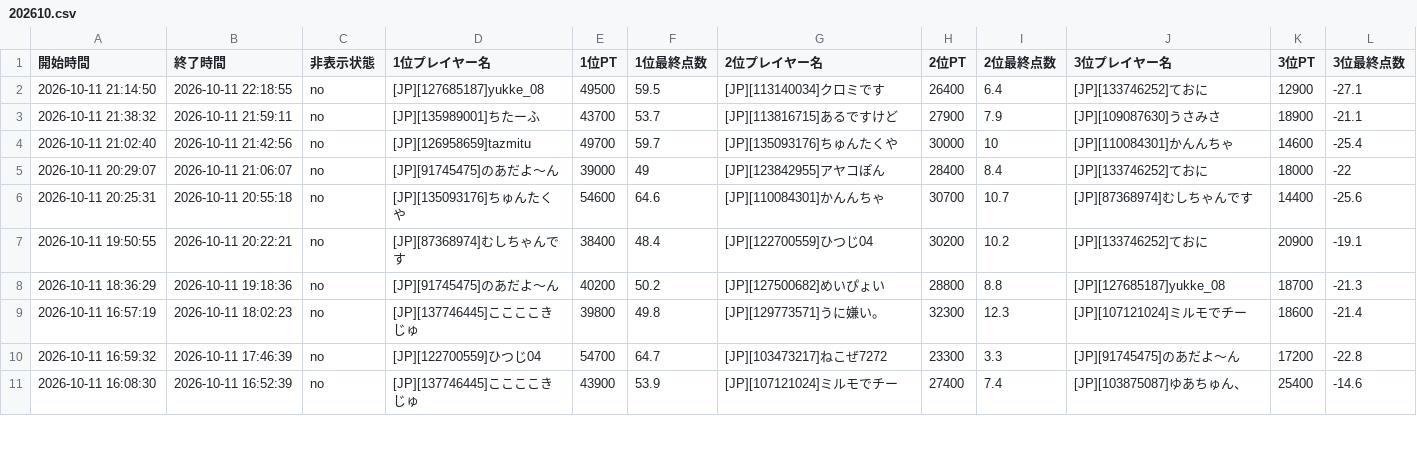
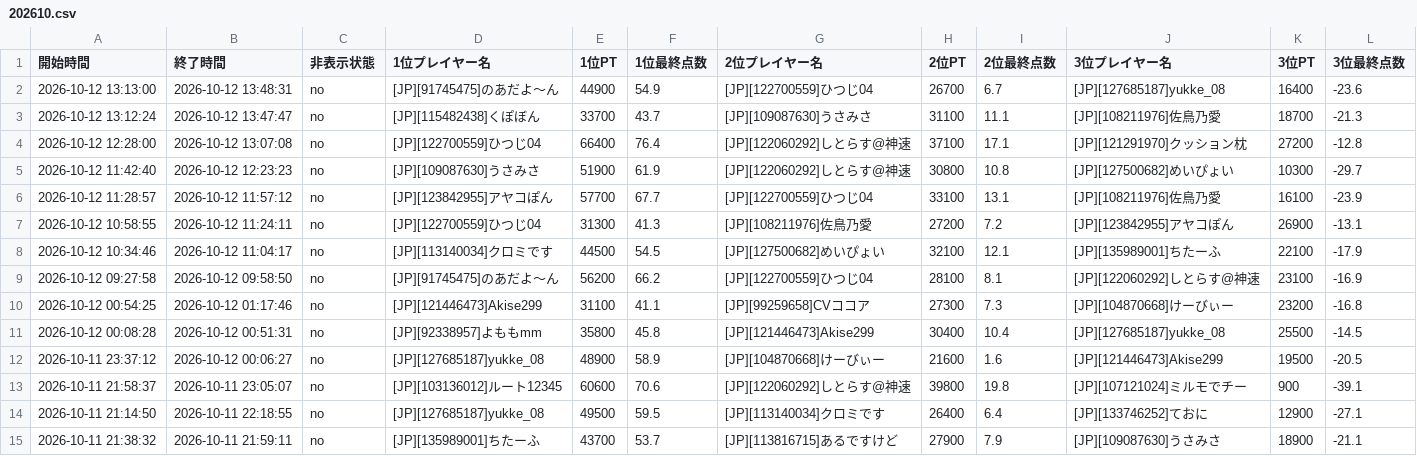
Before and after one commit to monoqlo-league/monoqlo-data, a CSV file: 202610.csv, drawn as a sheet; only a part is shown; the shorter side is filled out with more unchanged rows; rows hold the shown columns only; the diff names each change by its address in the sheet, - before the commit and + after, or states it on an @@ line.

Commit message:
Add files via upload

```diff
--- a/202610.csv
+++ b/202610.csv
+row 2: 2026-10-12 13:13:00 | 2026-10-12 13:48:31 | no | [JP][91745475]のあだよ〜ん | 44900 | 54.9 | [JP][122700559]ひつじ04 | 26700 | 6.7 | [JP][127685187]yukke_08 | 16400 | -23.6
+row 3: 2026-10-12 13:12:24 | 2026-10-12 13:47:47 | no | [JP][115482438]くぽぼん | 33700 | 43.7 | [JP][109087630]うさみさ | 31100 | 11.1 | [JP][108211976]佐鳥乃愛 | 18700 | -21.3
+row 4: 2026-10-12 12:28:00 | 2026-10-12 13:07:08 | no | [JP][122700559]ひつじ04 | 66400 | 76.4 | [JP][122060292]しとらす@神速 | 37100 | 17.1 | [JP][121291970]クッション枕 | 27200 | -12.8
+row 5: 2026-10-12 11:42:40 | 2026-10-12 12:23:23 | no | [JP][109087630]うさみさ | 51900 | 61.9 | [JP][122060292]しとらす@神速 | 30800 | 10.8 | [JP][127500682]めいぴょい | 10300 | -29.7
+row 6: 2026-10-12 11:28:57 | 2026-10-12 11:57:12 | no | [JP][123842955]アヤコぽん | 57700 | 67.7 | [JP][122700559]ひつじ04 | 33100 | 13.1 | [JP][108211976]佐鳥乃愛 | 16100 | -23.9
+row 7: 2026-10-12 10:58:55 | 2026-10-12 11:24:11 | no | [JP][122700559]ひつじ04 | 31300 | 41.3 | [JP][108211976]佐鳥乃愛 | 27200 | 7.2 | [JP][123842955]アヤコぽん | 26900 | -13.1
+row 8: 2026-10-12 10:34:46 | 2026-10-12 11:04:17 | no | [JP][113140034]クロミです | 44500 | 54.5 | [JP][127500682]めいぴょい | 32100 | 12.1 | [JP][135989001]ちたーふ | 22100 | -17.9
+row 9: 2026-10-12 09:27:58 | 2026-10-12 09:58:50 | no | [JP][91745475]のあだよ〜ん | 56200 | 66.2 | [JP][122700559]ひつじ04 | 28100 | 8.1 | [JP][122060292]しとらす@神速 | 23100 | -16.9
+row 10: 2026-10-12 00:54:25 | 2026-10-12 01:17:46 | no | [JP][121446473]Akise299 | 31100 | 41.1 | [JP][99259658]CVココア | 27300 | 7.3 | [JP][104870668]けーびぃー | 23200 | -16.8
+row 11: 2026-10-12 00:08:28 | 2026-10-12 00:51:31 | no | [JP][92338957]よももmm | 35800 | 45.8 | [JP][121446473]Akise299 | 30400 | 10.4 | [JP][127685187]yukke_08 | 25500 | -14.5
+row 12: 2026-10-11 23:37:12 | 2026-10-12 00:06:27 | no | [JP][127685187]yukke_08 | 48900 | 58.9 | [JP][104870668]けーびぃー | 21600 | 1.6 | [JP][121446473]Akise299 | 19500 | -20.5
+row 13: 2026-10-11 21:58:37 | 2026-10-11 23:05:07 | no | [JP][103136012]ルート12345 | 60600 | 70.6 | [JP][122060292]しとらす@神速 | 39800 | 19.8 | [JP][107121024]ミルモでチー | 900 | -39.1
```
